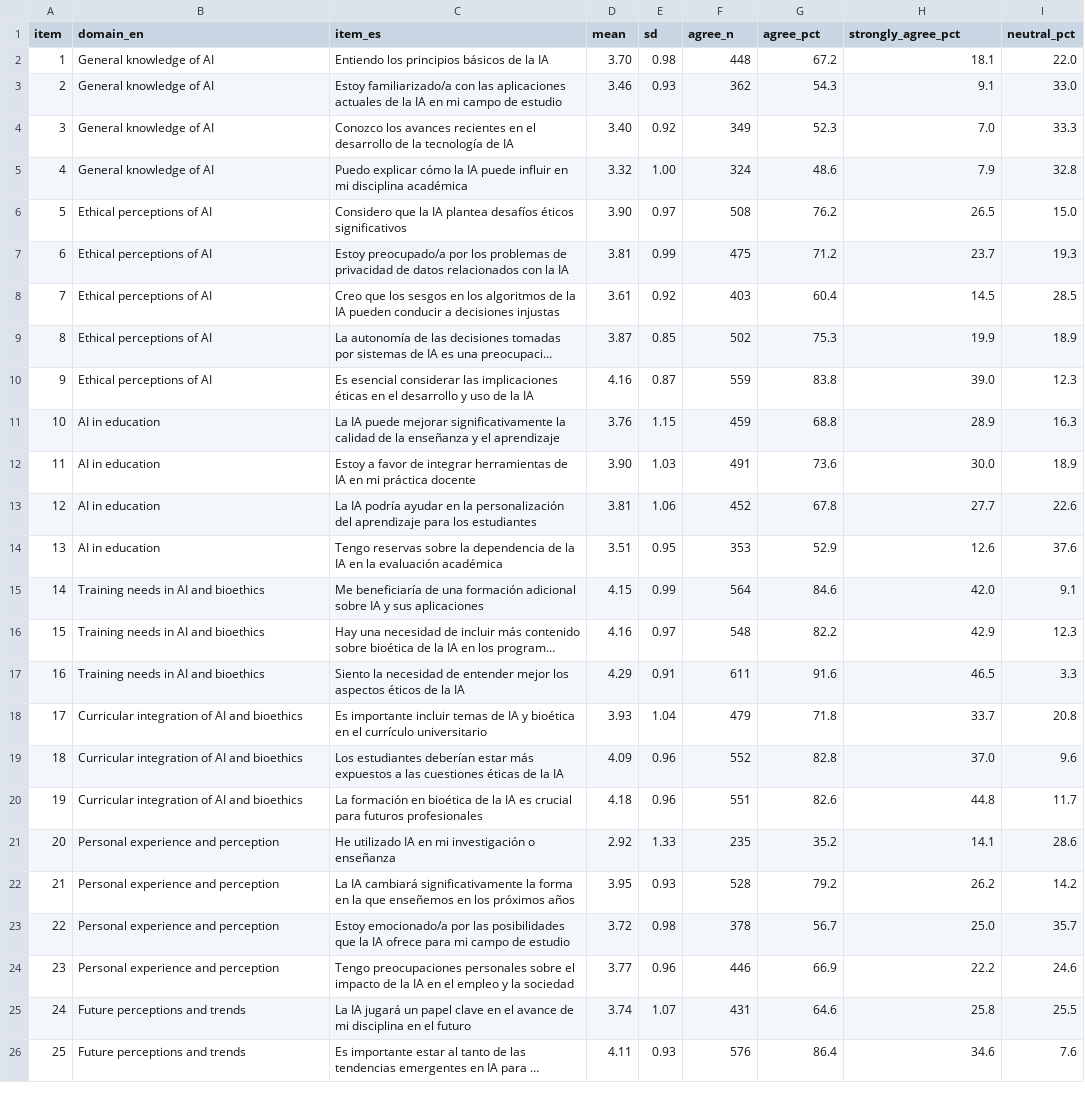
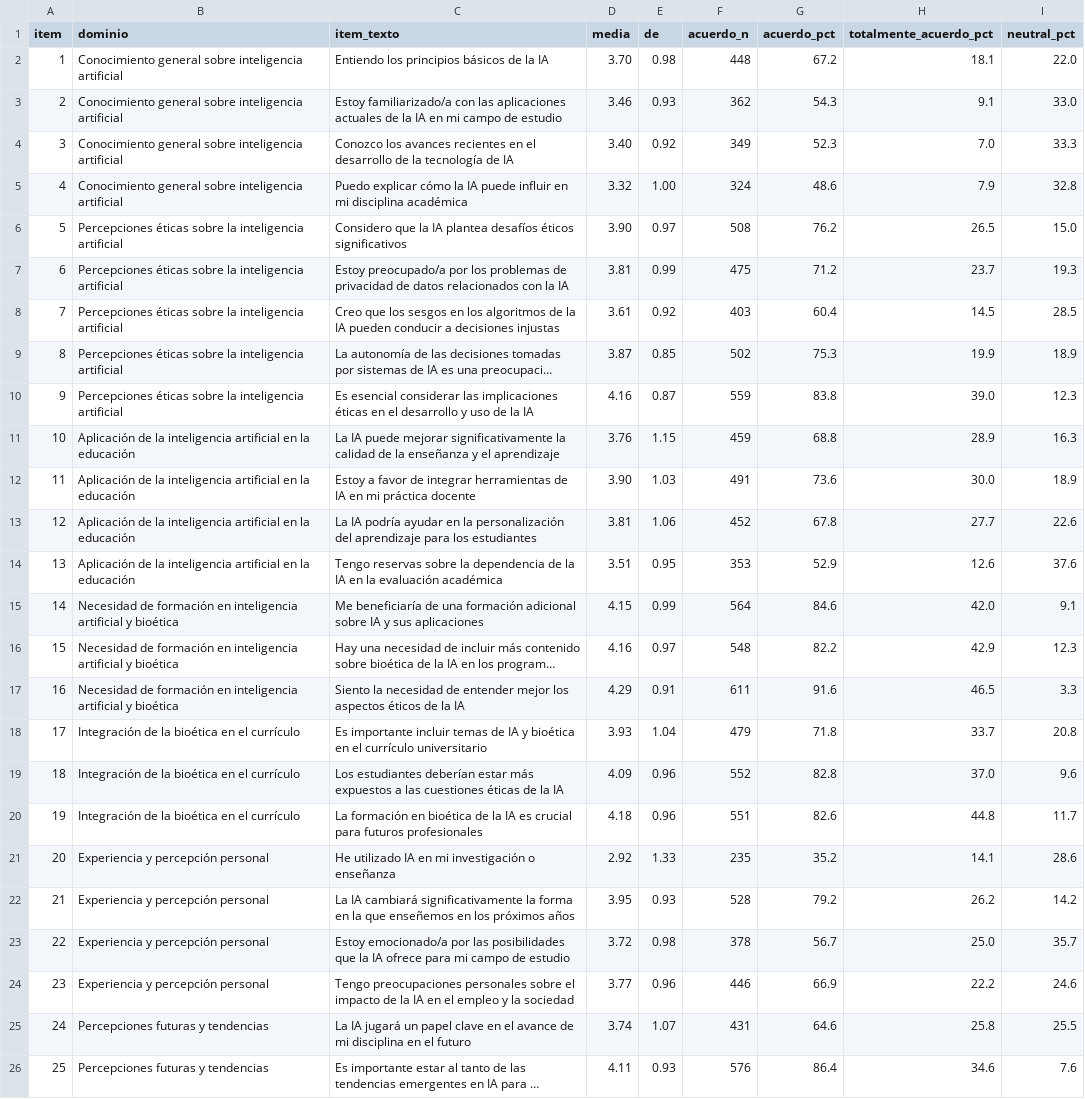
Before and after one commit to chauxlab/ia-edu-supplementary, a CSV file: analisis/items.csv, drawn as a sheet; long unchanged cells end in …; the diff names each change by its address in the sheet, - before the commit and + after, or states it on an @@ line.

```diff
--- a/analisis/items.csv
+++ b/analisis/items.csv
-B1: domain_en
+B1: dominio
-C1: item_es
+C1: item_texto
-D1: mean
+D1: media
-E1: sd
+E1: de
-F1: agree_n
+F1: acuerdo_n
-G1: agree_pct
+G1: acuerdo_pct
-H1: strongly_agree_pct
+H1: totalmente_acuerdo_pct
-B2:B5 (dominio): General knowledge of AI
+B2:B5 (dominio): Conocimiento general sobre inteligencia artificial
-B6:B10 (dominio): Ethical perceptions of AI
+B6:B10 (dominio): Percepciones éticas sobre la inteligencia artificial
-B11:B14 (dominio): AI in education
+B11:B14 (dominio): Aplicación de la inteligencia artificial en la educación
-B15:B17 (dominio): Training needs in AI and bioethics
+B15:B17 (dominio): Necesidad de formación en inteligencia artificial y bioética
-B18:B20 (dominio): Curricular integration of AI and bioethics
+B18:B20 (dominio): Integración de la bioética en el currículo
-B21:B24 (dominio): Personal experience and perception
+B21:B24 (dominio): Experiencia y percepción personal
-B25:B26 (dominio): Future perceptions and trends
+B25:B26 (dominio): Percepciones futuras y tendencias
```
Also changed, not shown: 3 other files.
